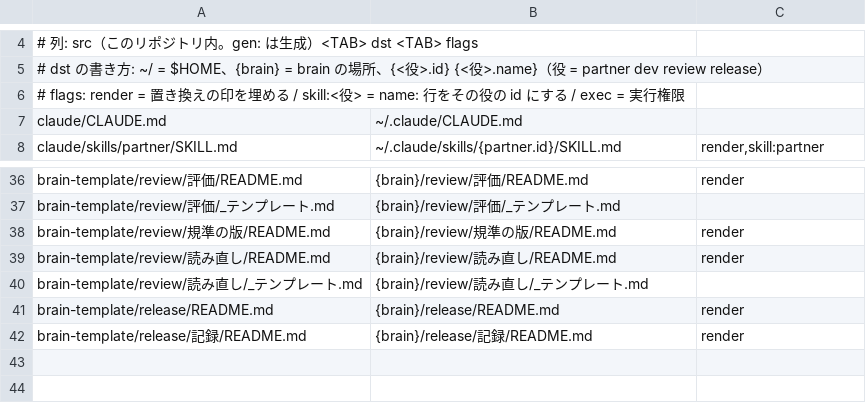
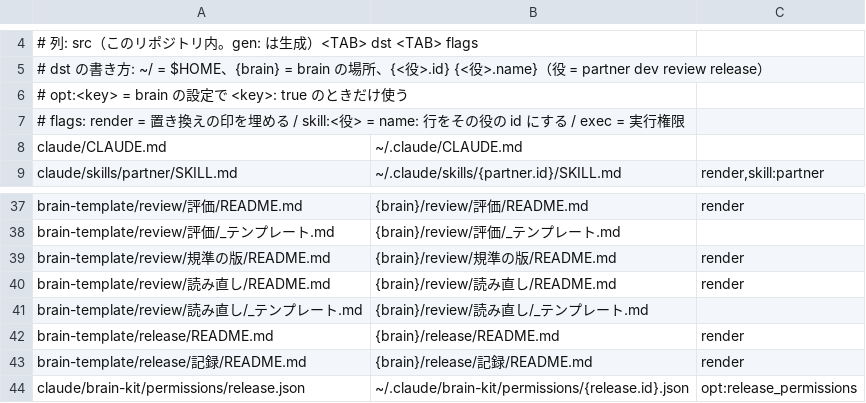
Before and after one commit to chocochocopipip/brain-kit, a TSV file: kitfiles.tsv, drawn as a sheet; only a part is shown, gaps mark what is left out.

```diff
--- a/kitfiles.tsv
+++ b/kitfiles.tsv
@@ -5,2 +5,3 @@
 #   dst の書き方: ~/ = $HOME、{brain} = brain の場所、{<役>.id} {<役>.name}（役 = partner dev review release）
+#   opt:<key> = brain の設定で <key>: true のときだけ使う
 #   flags: render = 置き換えの印を埋める / skill:<役> = name: 行をその役の id にする / exec = 実行権限
@@ -42 +43,2 @@ brain-template/release/README.md	{brain}/release/README.md	render
 brain-template/release/記録/README.md	{brain}/release/記録/README.md	render
+claude/brain-kit/permissions/release.json	~/.claude/brain-kit/permissions/{release.id}.json	opt:release_permissions
```
Also changed, not shown: 8 other files.
